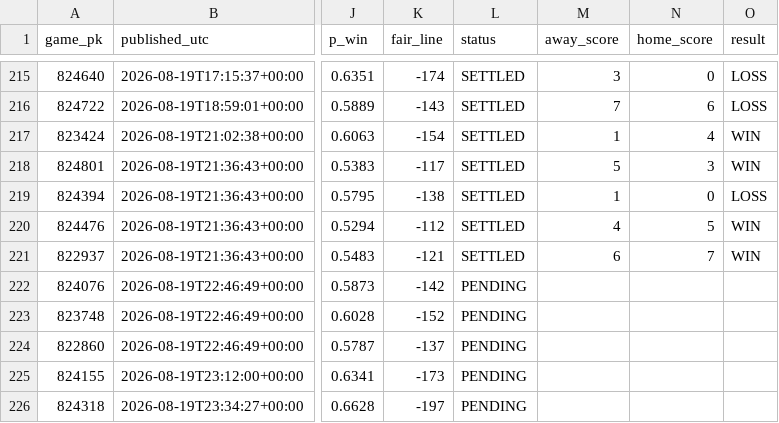
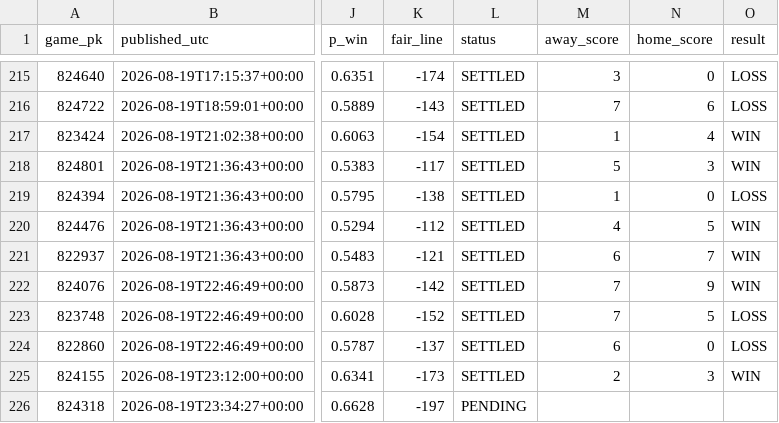
Before and after one commit to 2542609ontarioinc-wq/PickHub, a CSV file: ledger.csv, drawn as a sheet; only a part is shown, gaps mark what is left out; the diff names each change by its address in the sheet, - before the commit and + after, or states it on an @@ line.

```diff
--- a/ledger.csv
+++ b/ledger.csv
-L222:L225 (status): PENDING
+L222:L225 (status): SETTLED
-M222:M223 (away_score): (empty)
+M222:M223 (away_score): 7
-N222 (home_score): (empty)
+N222 (home_score): 9
-O222 (result): (empty)
+O222 (result): WIN
-N223 (home_score): (empty)
+N223 (home_score): 5
-O223:O224 (result): (empty)
+O223:O224 (result): LOSS
-M224 (away_score): (empty)
+M224 (away_score): 6
-N224 (home_score): (empty)
+N224 (home_score): 0
-M225 (away_score): (empty)
+M225 (away_score): 2
-N225 (home_score): (empty)
+N225 (home_score): 3
-O225 (result): (empty)
+O225 (result): WIN
```
Also changed, not shown: 2 other files.
